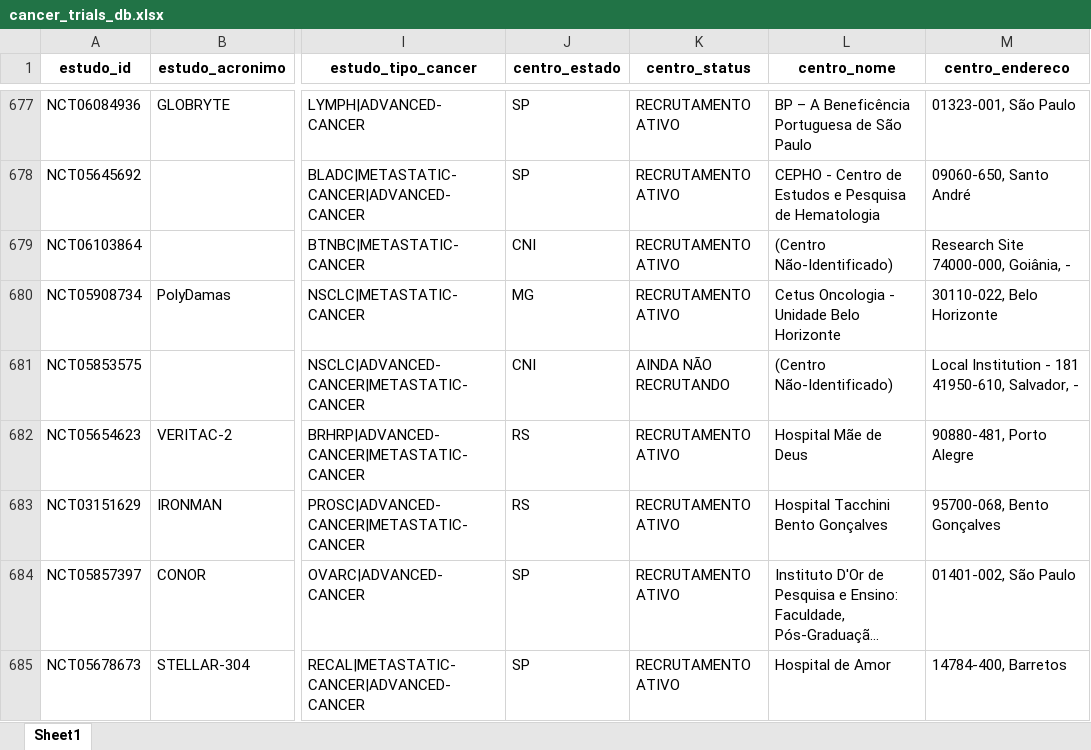
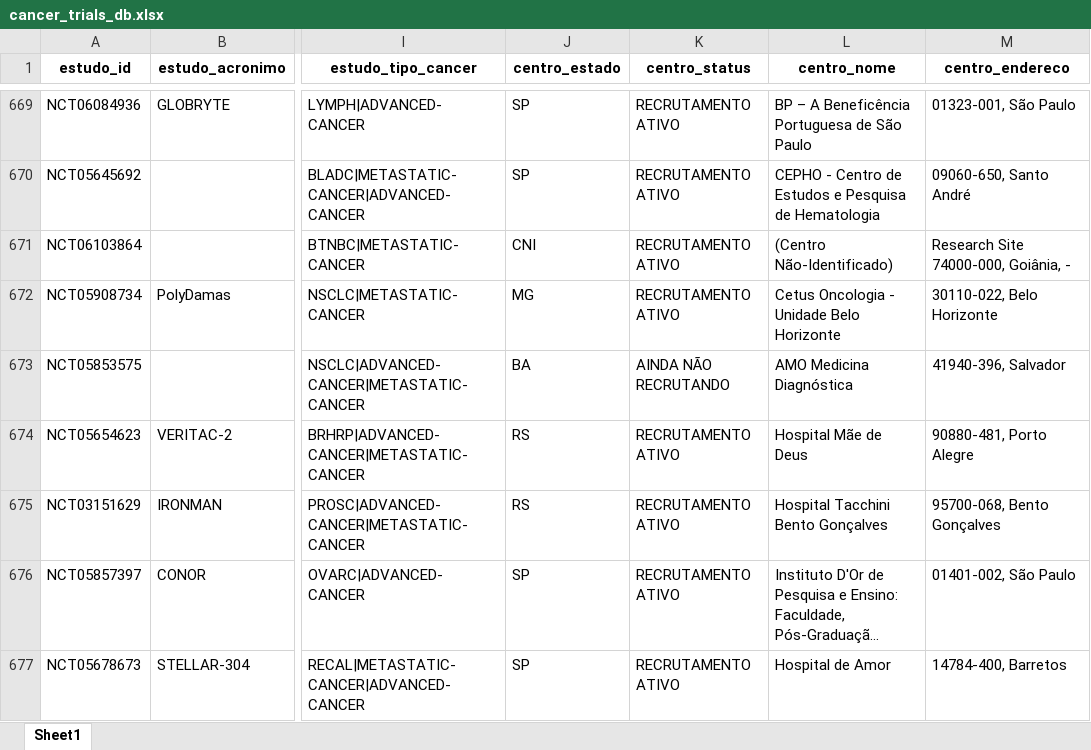
Before and after one commit to felippelazar/CancerTrialsBR, an Excel workbook: data/cancer_trials_db.xlsx, sheet Sheet1, drawn as a sheet; only a part is shown, gaps mark what is left out; long unchanged cells end in …; values as stored, in another font and other column widths than the file's, no borders; addresses are those after the commit; the diff covers the shown part only; the diff names each change by its address in the sheet, - before the commit and + after, or states it on an @@ line.

```diff
--- a/data/cancer_trials_db.xlsx (sheet Sheet1)
+++ b/data/cancer_trials_db.xlsx (sheet Sheet1)
-J673 (centro_estado): CNI
+J673 (centro_estado): BA
-L673 (centro_nome): (Centro Não-Identificado)
+L673 (centro_nome): AMO Medicina Diagnóstica
-M673 (centro_endereco): Local Institution - 181 41950-610, Salvador, -
+M673 (centro_endereco): 41940-396, Salvador
```
Also changed, not shown: 6 added rows, 9 removed rows, 20 moved rows and 85 edited cells elsewhere in this sheet, 4 other files.
